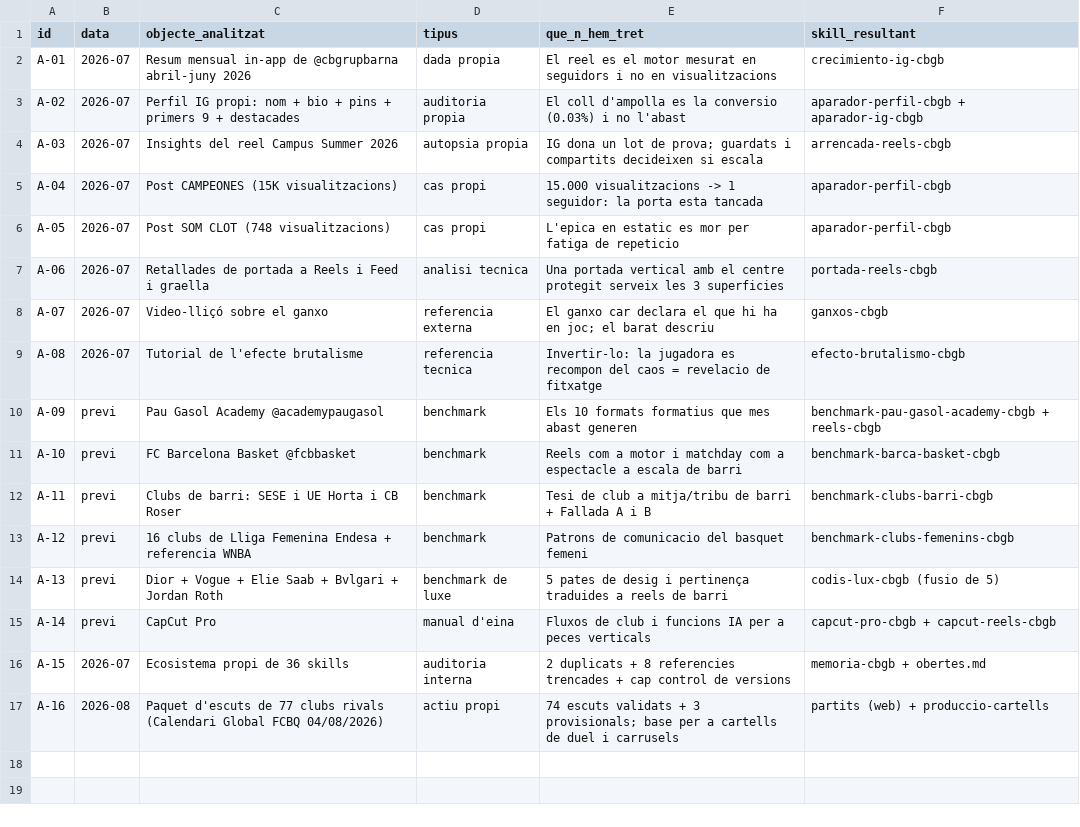
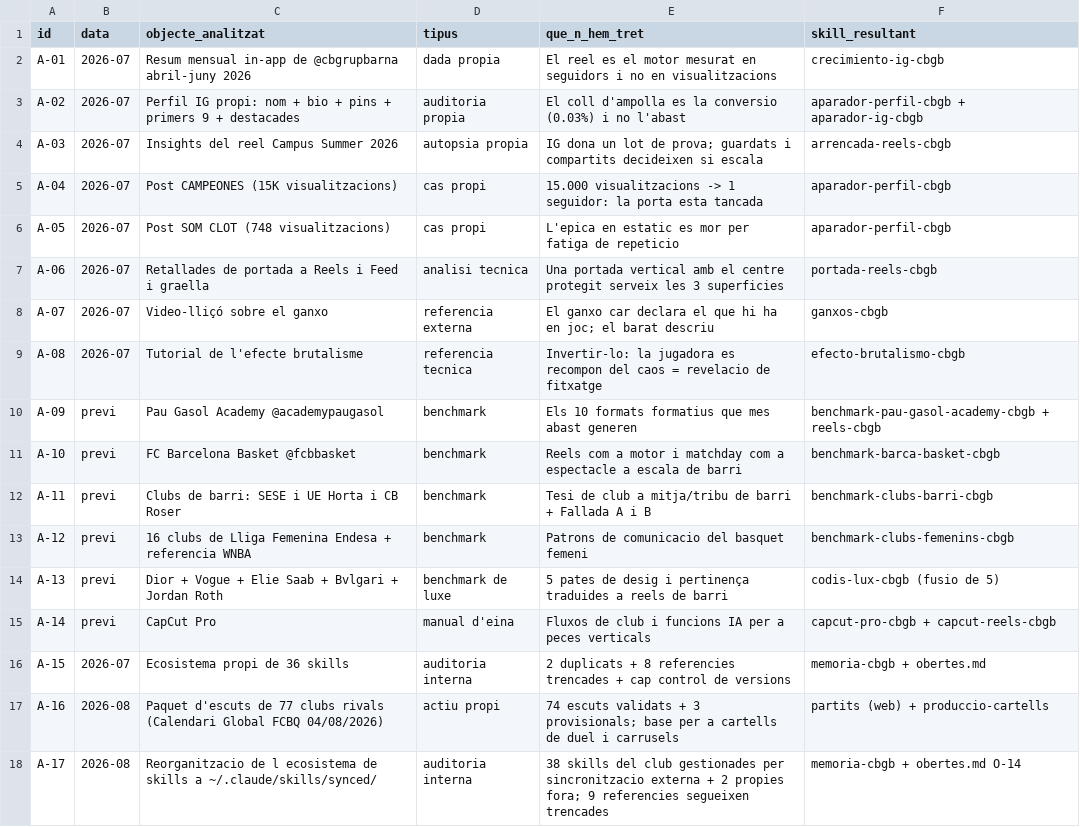
Before and after one commit to voluntarisgrupbarna-pixel/cbgrupbarna-info, a CSV file: .claude/knowledge/bbdd/analisis.csv, drawn as a sheet; the diff names each change by its address in the sheet, - before the commit and + after, or states it on an @@ line.

```diff
--- a/.claude/knowledge/bbdd/analisis.csv
+++ b/.claude/knowledge/bbdd/analisis.csv
+row 18: A-17 | 2026-08 | Reorganitzacio de l ecosistema de skills a ~/.claude/skills/synced/ | auditoria interna | 38 skills del club gestionades per sincronitzacio externa + 2 propies fora; 9 referencies segueixen trencades | memoria-cbgb + obertes.md O-14
```
Also changed, not shown: .claude/knowledge/bbdd/skills.csv, 6 other files.
